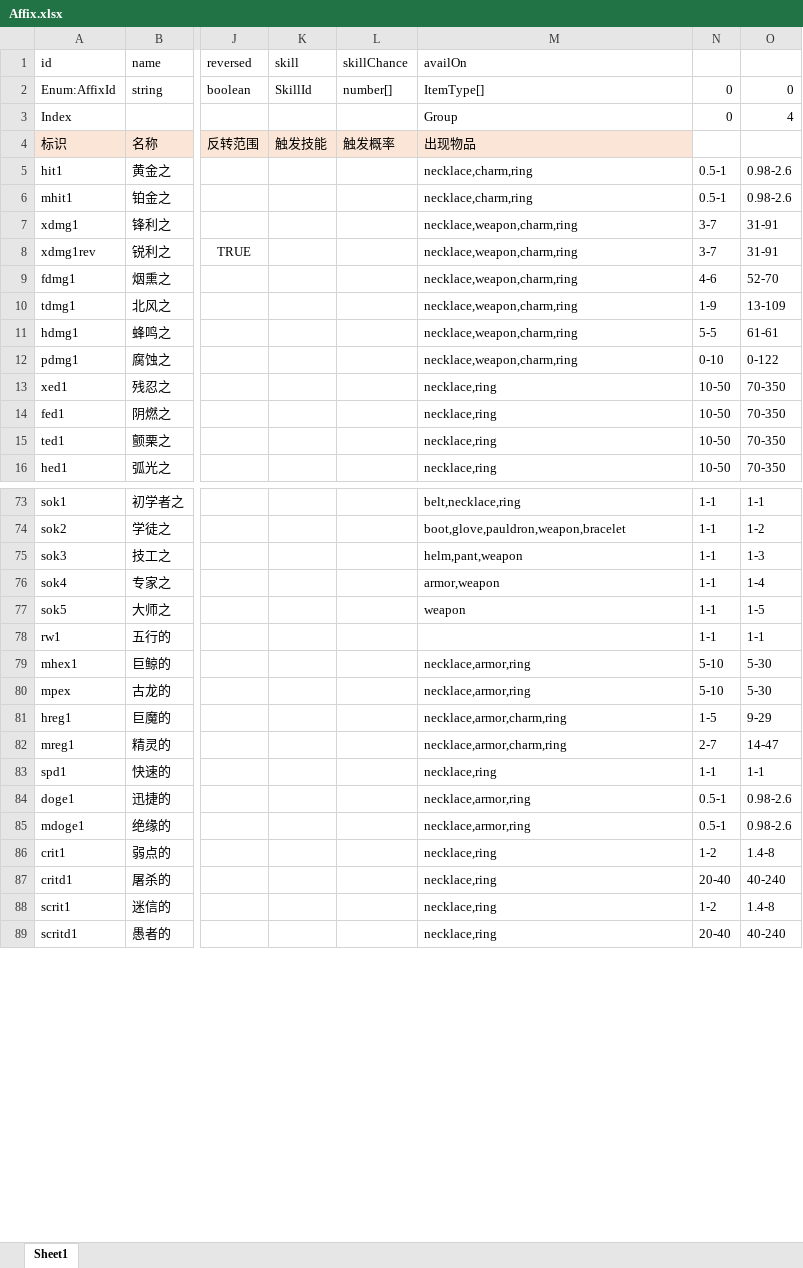
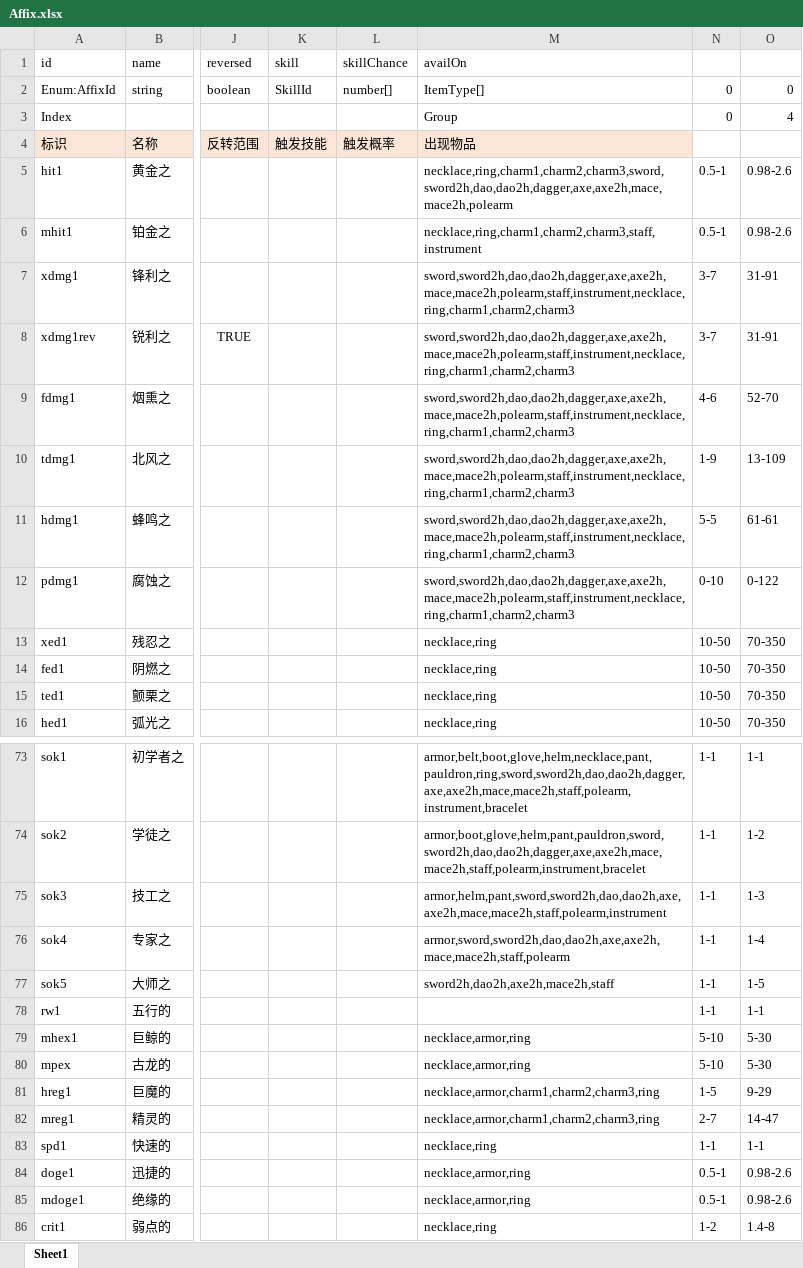
Before and after one commit to yatyricky/gvbasic-mir-remaster, an Excel workbook: configs/Affix.xlsx, sheet Sheet1, drawn as a sheet; only a part is shown, gaps mark what is left out; the shorter side is filled out with more unchanged rows; values as stored, in another font and other column widths than the file's, no borders; conditional formats not drawn; the diff covers the shown part only; the diff names each change by its address in the sheet, - before the commit and + after, or states it on an @@ line.

```diff
--- a/configs/Affix.xlsx (sheet Sheet1)
+++ b/configs/Affix.xlsx (sheet Sheet1)
-M5 (availOn): necklace,charm,ring
+M5 (availOn): necklace,ring,charm1,charm2,charm3,sword,sword2h,dao,dao2h,dagger,axe,axe2h,mace,mace2h,polearm
-M6 (availOn): necklace,charm,ring
+M6 (availOn): necklace,ring,charm1,charm2,charm3,staff,instrument
-M7:M12 (availOn): necklace,weapon,charm,ring
+M7:M12 (availOn): sword,sword2h,dao,dao2h,dagger,axe,axe2h,mace,mace2h,polearm,staff,instrument,necklace,ring,charm1,charm2,charm3
-M73 (availOn): belt,necklace,ring
+M73 (availOn): armor,belt,boot,glove,helm,necklace,pant,pauldron,ring,sword,sword2h,dao,dao2h,dagger,axe,axe2h,mace,mace2h,staff,polearm,instrument,bracelet
-M74 (availOn): boot,glove,pauldron,weapon,bracelet
+M74 (availOn): armor,boot,glove,helm,pant,pauldron,sword,sword2h,dao,dao2h,dagger,axe,axe2h,mace,mace2h,staff,polearm,instrument,bracelet
-M75 (availOn): helm,pant,weapon
+M75 (availOn): armor,helm,pant,sword,sword2h,dao,dao2h,axe,axe2h,mace,mace2h,staff,polearm,instrument
-M76 (availOn): armor,weapon
+M76 (availOn): armor,sword,sword2h,dao,dao2h,axe,axe2h,mace,mace2h,staff,polearm
-M77 (availOn): weapon
+M77 (availOn): sword2h,dao2h,axe2h,mace2h,staff
-M81:M82 (availOn): necklace,armor,charm,ring
+M81:M82 (availOn): necklace,armor,charm1,charm2,charm3,ring
```
Also changed, not shown: 28 edited cells elsewhere in this sheet, configs/Item.xlsx, 32 other files.
